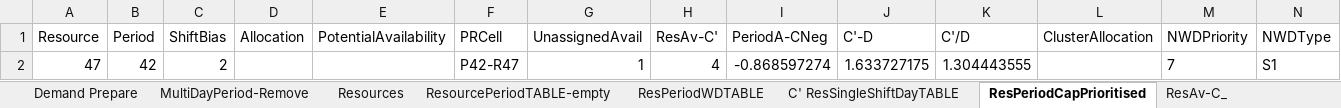
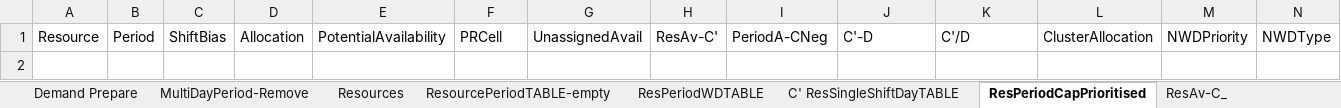
Before and after one commit to CENTRIEffortManagement/ResidentialCare, an Excel workbook: CLIENT/DATExx-Whiddon/UNITS/Unit1/2. Calculations/AIN/CapacityDistrib(A.1)-shifts.xlsx, sheet ResPeriodCapPrioritised, drawn as a sheet; values as stored, in another font and other column widths than the file's, no borders; table styles not drawn; the diff names each change by its address in the sheet, - before the commit and + after, or states it on an @@ line.

```diff
--- a/CLIENT/DATExx-Whiddon/UNITS/Unit1/2. Calculations/AIN/CapacityDistrib(A.1)-shifts.xlsx (sheet ResPeriodCapPrioritised)
+++ b/CLIENT/DATExx-Whiddon/UNITS/Unit1/2. Calculations/AIN/CapacityDistrib(A.1)-shifts.xlsx (sheet ResPeriodCapPrioritised)
-row 2: 47 | 42 | 2 |  |  | P42-R47 | 1 | 4 | -0.868597274 | 1.633727175 | 1.304443555 |  | 7 | S1
```
Also changed, not shown: sheet ResourcePeriodTABLE-empty, sheet ResPeriodWDTABLE, sheet ResPeriodAllocationTABLE, sheet ResPeriodAvailabilityTABLE !!, sheet C' ResSingleShiftDayTABLE, sheet MultiDayPeriod-Remove, 4 more sheets, CLIENT/DATExx-Whiddon/UNITS/Unit1/2. Calculations/AIN/CapacityDistrib(A.2)-shifts.xlsx, CLIENT/DATExx-Whiddon/UNITS/Unit1/2. Calculations/AIN/CapacityDistrib(B)-shifts.xlsx, 49 other files.
